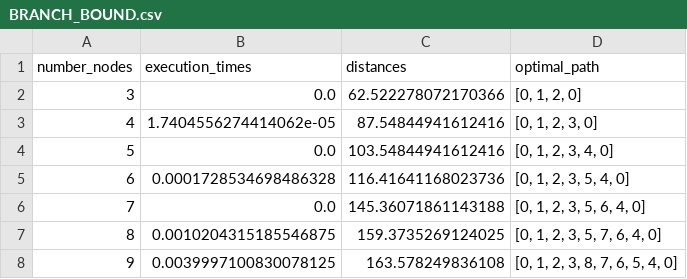
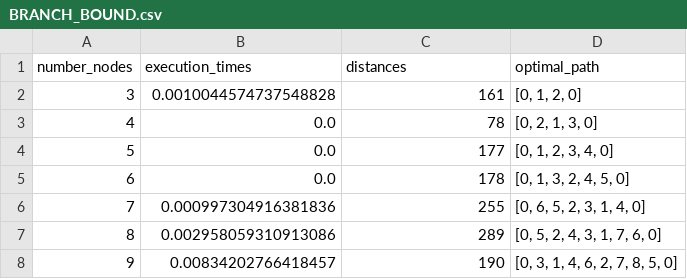
Before and after one commit to nassimmatouk/Advenced_algo, a CSV file: datasets/workbenchdata/BRANCH_BOUND.csv, drawn as a sheet.

```diff
--- a/datasets/workbenchdata/BRANCH_BOUND.csv
+++ b/datasets/workbenchdata/BRANCH_BOUND.csv
@@ -1,8 +1,8 @@
 number_nodes|execution_times|distances|optimal_path
-3|0.0|62.522278072170366|[0, 1, 2, 0]
-4|1.7404556274414062e-05|87.54844941612416|[0, 1, 2, 3, 0]
-5|0.0|103.54844941612416|[0, 1, 2, 3, 4, 0]
-6|0.0001728534698486328|116.41641168023736|[0, 1, 2, 3, 5, 4, 0]
-7|0.0|145.36071861143188|[0, 1, 2, 3, 5, 6, 4, 0]
-8|0.0010204315185546875|159.3735269124025|[0, 1, 2, 3, 5, 7, 6, 4, 0]
-9|0.0039997100830078125|163.578249836108|[0, 1, 2, 3, 8, 7, 6, 5, 4, 0]
+3|0.0010044574737548828|161|[0, 1, 2, 0]
+4|0.0|78|[0, 2, 1, 3, 0]
+5|0.0|177|[0, 1, 2, 3, 4, 0]
+6|0.0|178|[0, 1, 3, 2, 4, 5, 0]
+7|0.000997304916381836|255|[0, 6, 5, 2, 3, 1, 4, 0]
+8|0.002958059310913086|289|[0, 5, 2, 4, 3, 1, 7, 6, 0]
+9|0.00834202766418457|190|[0, 3, 1, 4, 6, 2, 7, 8, 5, 0]
```
Also changed, not shown: datasets/workbenchdata/BRUTE_FORCE.csv, datasets/workbenchdata/MST_KRUSKAL.csv, 6 other files.
